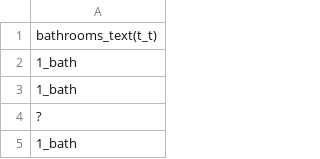
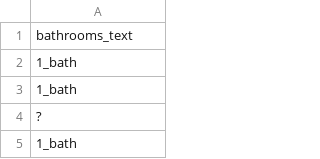
Before and after one commit to edofazza/AirBnBPriceEstimator, a CSV file: csv/bathrooms.csv, drawn as a sheet; only a part is shown.

```diff
--- a/csv/bathrooms.csv
+++ b/csv/bathrooms.csv
@@ -1,2 +1,2 @@
-bathrooms_text(t_t)
+bathrooms_text
 1_bath
```
Also changed, not shown: 4 other files.
